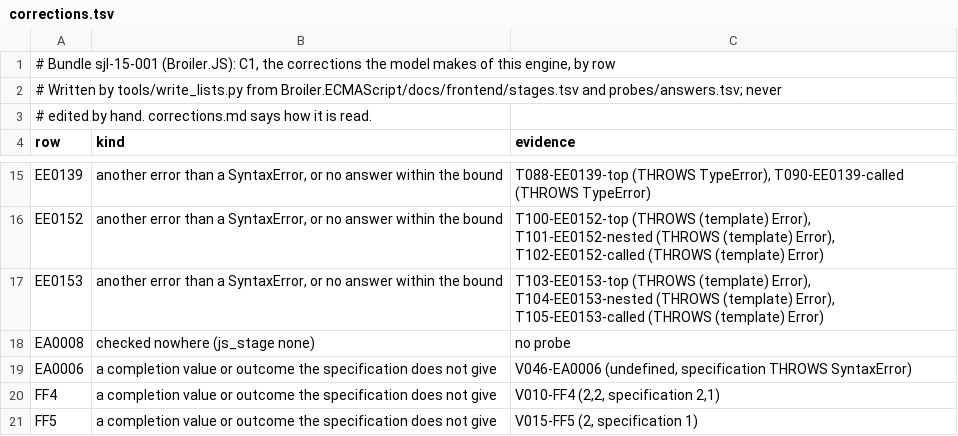
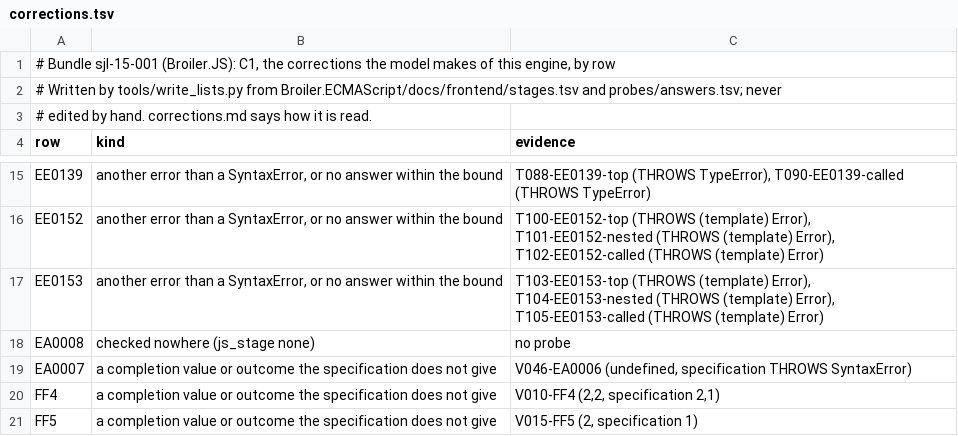
Before and after one commit to Broiler-Platform/Broiler.JS, a TSV file: docs/evidence/sjl-15-001/corrections/corrections.tsv, drawn as a sheet; only a part is shown, gaps mark what is left out.

```diff
--- a/docs/evidence/sjl-15-001/corrections/corrections.tsv
+++ b/docs/evidence/sjl-15-001/corrections/corrections.tsv
@@ -18,3 +18,3 @@ EE0153	another error than a SyntaxError, or no answer within the bound	T103-EE01
 EA0008	checked nowhere (js_stage none)	no probe
-EA0006	a completion value or outcome the specification does not give	V046-EA0006 (undefined, specification THROWS SyntaxError)
+EA0007	a completion value or outcome the specification does not give	V046-EA0006 (undefined, specification THROWS SyntaxError)
 FF4	a completion value or outcome the specification does not give	V010-FF4 (2,2, specification 2,1)
```
Also changed, not shown: docs/evidence/sjl-15-001/probes/answers.tsv, docs/evidence/sjl-15-001/probes/probes.tsv, 5 other files.
